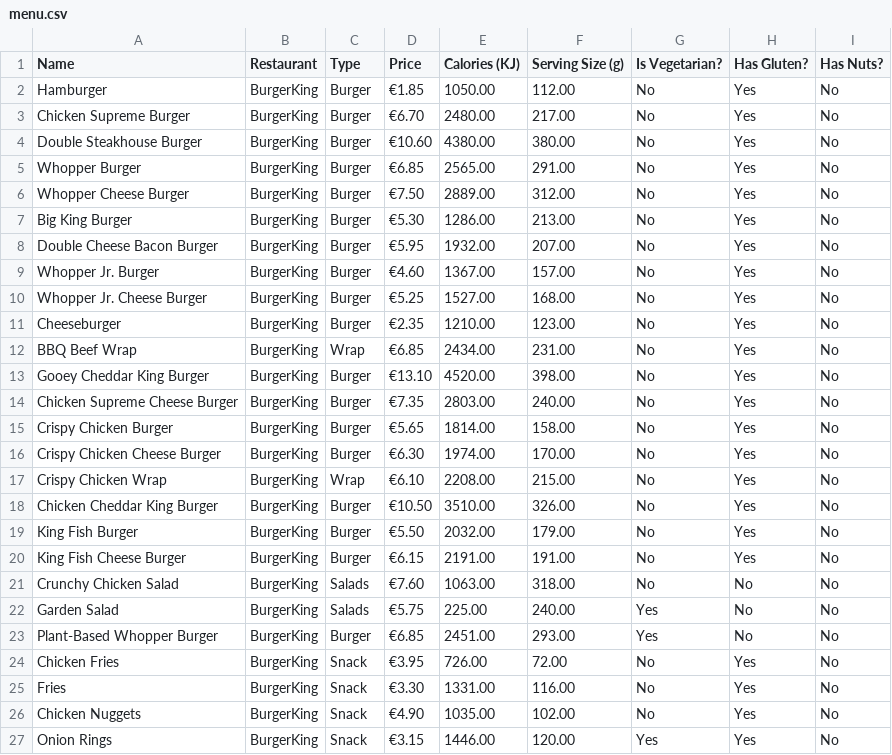
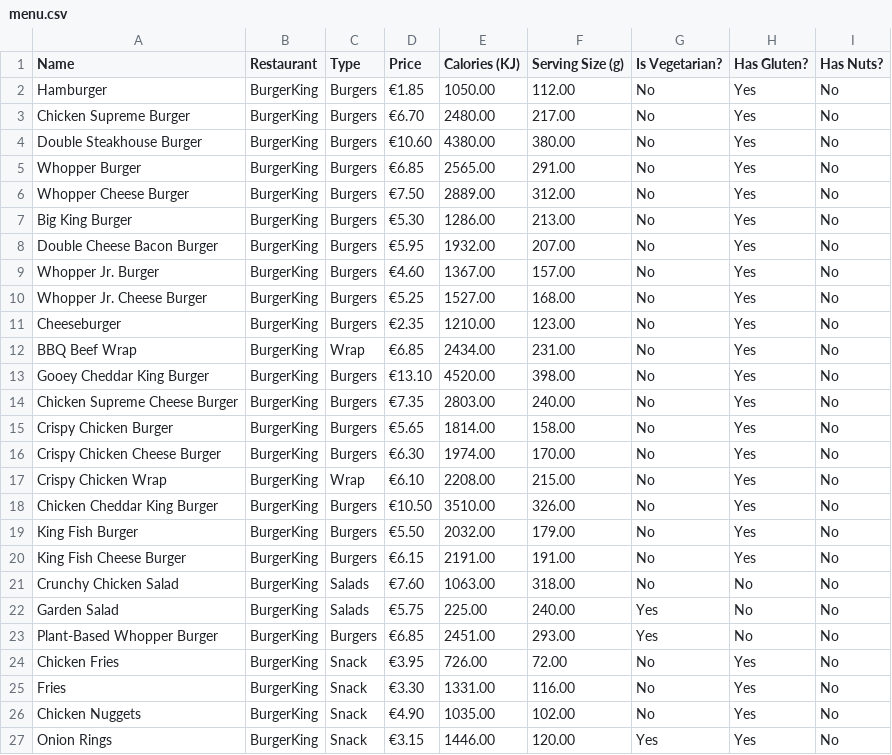
Before and after one commit to AFLucas-UOM/Byte-Bite-AI, a CSV file: static/menu.csv, drawn as a sheet; only a part is shown; the diff covers the shown part only.

Commit message:
Update favorite food options in user profile and menu; change "Wraps" to "Burgers"

```diff
--- a/static/menu.csv
+++ b/static/menu.csv
@@ -1,24 +1,24 @@
 Name,Restaurant,Type,Price,Calories (KJ),Serving Size (g),Is Vegetarian?,Has Gluten?,Has Nuts?
-Hamburger,BurgerKing,Burger,€1.85,"1050.00",112.00,No,Yes,No
-Chicken Supreme Burger,BurgerKing,Burger,€6.70,"2480.00",217.00,No,Yes,No
-Double Steakhouse Burger,BurgerKing,Burger,€10.60,"4380.00",380.00,No,Yes,No
-Whopper Burger,BurgerKing,Burger,€6.85,"2565.00",291.00,No,Yes,No
-Whopper Cheese Burger,BurgerKing,Burger,€7.50,"2889.00",312.00,No,Yes,No
-Big King Burger,BurgerKing,Burger,€5.30,"1286.00",213.00,No,Yes,No
-Double Cheese Bacon Burger,BurgerKing,Burger,€5.95,"1932.00",207.00,No,Yes,No
-Whopper Jr. Burger,BurgerKing,Burger,€4.60,"1367.00",157.00,No,Yes,No
-Whopper Jr. Cheese Burger,BurgerKing,Burger,€5.25,"1527.00",168.00,No,Yes,No
-Cheeseburger,BurgerKing,Burger,€2.35,"1210.00",123.00,No,Yes,No
+Hamburger,BurgerKing,Burgers,€1.85,"1050.00",112.00,No,Yes,No
+Chicken Supreme Burger,BurgerKing,Burgers,€6.70,"2480.00",217.00,No,Yes,No
+Double Steakhouse Burger,BurgerKing,Burgers,€10.60,"4380.00",380.00,No,Yes,No
+Whopper Burger,BurgerKing,Burgers,€6.85,"2565.00",291.00,No,Yes,No
+Whopper Cheese Burger,BurgerKing,Burgers,€7.50,"2889.00",312.00,No,Yes,No
+Big King Burger,BurgerKing,Burgers,€5.30,"1286.00",213.00,No,Yes,No
+Double Cheese Bacon Burger,BurgerKing,Burgers,€5.95,"1932.00",207.00,No,Yes,No
+Whopper Jr. Burger,BurgerKing,Burgers,€4.60,"1367.00",157.00,No,Yes,No
+Whopper Jr. Cheese Burger,BurgerKing,Burgers,€5.25,"1527.00",168.00,No,Yes,No
+Cheeseburger,BurgerKing,Burgers,€2.35,"1210.00",123.00,No,Yes,No
 BBQ Beef Wrap,BurgerKing,Wrap,€6.85,"2434.00",231.00,No,Yes,No
-Gooey Cheddar King Burger,BurgerKing,Burger,€13.10,"4520.00",398.00,No,Yes,No
-Chicken Supreme Cheese Burger,BurgerKing,Burger,€7.35,"2803.00",240.00,No,Yes,No
-Crispy Chicken Burger,BurgerKing,Burger,€5.65,"1814.00",158.00,No,Yes,No
-Crispy Chicken Cheese Burger,BurgerKing,Burger,€6.30,"1974.00",170.00,No,Yes,No
+Gooey Cheddar King Burger,BurgerKing,Burgers,€13.10,"4520.00",398.00,No,Yes,No
+Chicken Supreme Cheese Burger,BurgerKing,Burgers,€7.35,"2803.00",240.00,No,Yes,No
+Crispy Chicken Burger,BurgerKing,Burgers,€5.65,"1814.00",158.00,No,Yes,No
+Crispy Chicken Cheese Burger,BurgerKing,Burgers,€6.30,"1974.00",170.00,No,Yes,No
 Crispy Chicken Wrap,BurgerKing,Wrap,€6.10,"2208.00",215.00,No,Yes,No
-Chicken Cheddar King Burger,BurgerKing,Burger,€10.50,"3510.00",326.00,No,Yes,No
-King Fish Burger,BurgerKing,Burger,€5.50,"2032.00",179.00,No,Yes,No
-King Fish Cheese Burger,BurgerKing,Burger,€6.15,"2191.00",191.00,No,Yes,No
+Chicken Cheddar King Burger,BurgerKing,Burgers,€10.50,"3510.00",326.00,No,Yes,No
+King Fish Burger,BurgerKing,Burgers,€5.50,"2032.00",179.00,No,Yes,No
+King Fish Cheese Burger,BurgerKing,Burgers,€6.15,"2191.00",191.00,No,Yes,No
 Crunchy Chicken Salad,BurgerKing,Salads,€7.60,"1063.00",318.00,No,No,No
 Garden Salad,BurgerKing,Salads,€5.75,"225.00",240.00,Yes,No,No
-Plant-Based Whopper Burger,BurgerKing,Burger,€6.85,"2451.00",293.00,Yes,No,No
+Plant-Based Whopper Burger,BurgerKing,Burgers,€6.85,"2451.00",293.00,Yes,No,No
 Chicken Fries,BurgerKing,Snack,€3.95,"726.00",72.00,No,Yes,No
```
Also changed, not shown: 21 edited cells elsewhere in this file, 2 other files.
